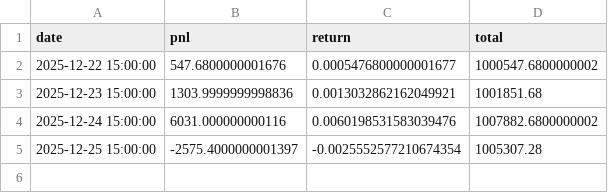
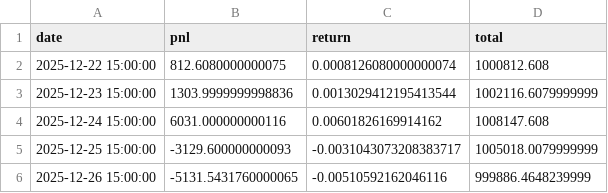
Before and after one commit to Tw090131/quant-mvp, a CSV file: daily_pnl.csv, drawn as a sheet.

```diff
--- a/daily_pnl.csv
+++ b/daily_pnl.csv
@@ -1,5 +1,6 @@
 date,pnl,return,total
-2025-12-22 15:00:00,547.6800000001676,0.0005476800000001677,1000547.6800000002
-2025-12-23 15:00:00,1303.9999999998836,0.0013032862162049921,1001851.68
-2025-12-24 15:00:00,6031.000000000116,0.0060198531583039476,1007882.6800000002
-2025-12-25 15:00:00,-2575.4000000001397,-0.0025552577210674354,1005307.28
+2025-12-22 15:00:00,812.6080000000075,0.0008126080000000074,1000812.608
+2025-12-23 15:00:00,1303.9999999998836,0.0013029412195413544,1002116.6079999999
+2025-12-24 15:00:00,6031.000000000116,0.00601826169914162,1008147.608
+2025-12-25 15:00:00,-3129.600000000093,-0.0031043073208383717,1005018.0079999999
+2025-12-26 15:00:00,-5131.5431760000065,-0.00510592162046116,999886.4648239999
```
Also changed, not shown: equity_curve.csv, 6 other files.
